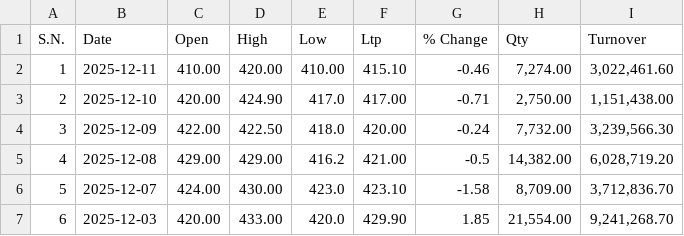
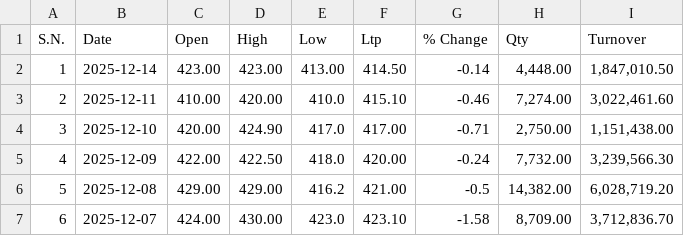
Before and after one commit to Sudipsudip5250/NEPSE_test, a CSV file: Nepse_Data/Finance/JFL.csv, drawn as a sheet; only a part is shown; the shorter side is filled out with more unchanged rows; addresses are those after the commit; the diff names each change by its address in the sheet, - before the commit and + after, or states it on an @@ line.

Commit message:
Updated JFL data up to 2025-12-14

```diff
--- a/Nepse_Data/Finance/JFL.csv
+++ b/Nepse_Data/Finance/JFL.csv
+row 2: 1 | 2025-12-14 | 423.00 | 423.00 | 413.00 | 414.50 | -0.14 | 4,448.00 | 1,847,010.50
@@ column A (S.N.) renumbered from row 3 down @@
-E3 (Low): 410.00
+E3 (Low): 410.0
```
